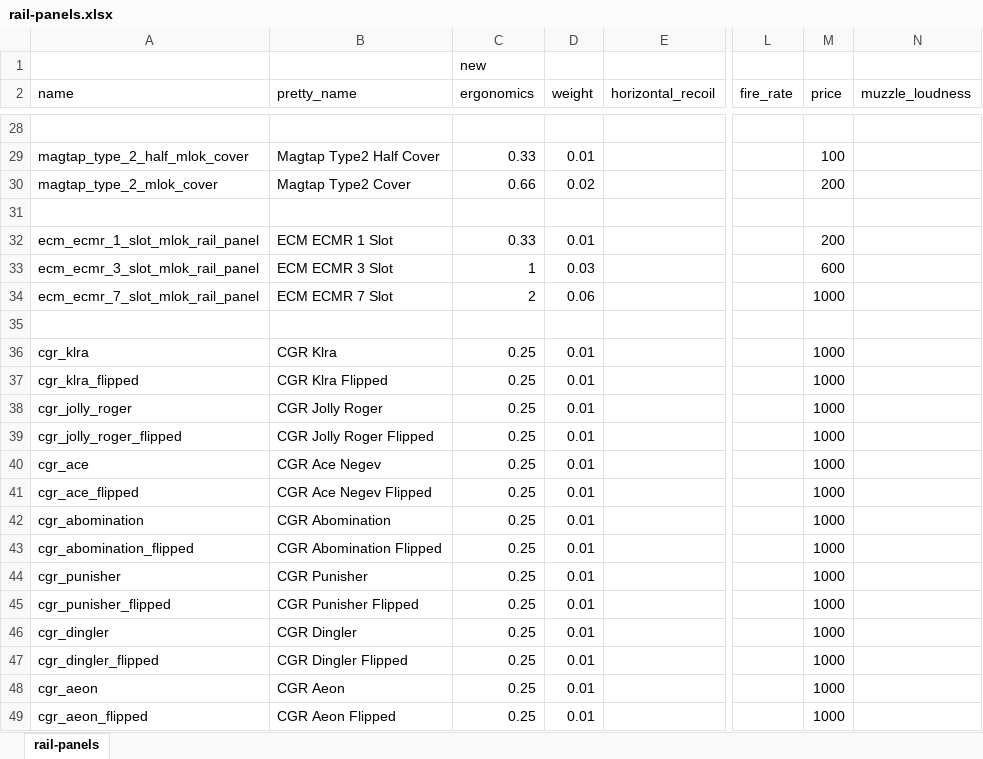
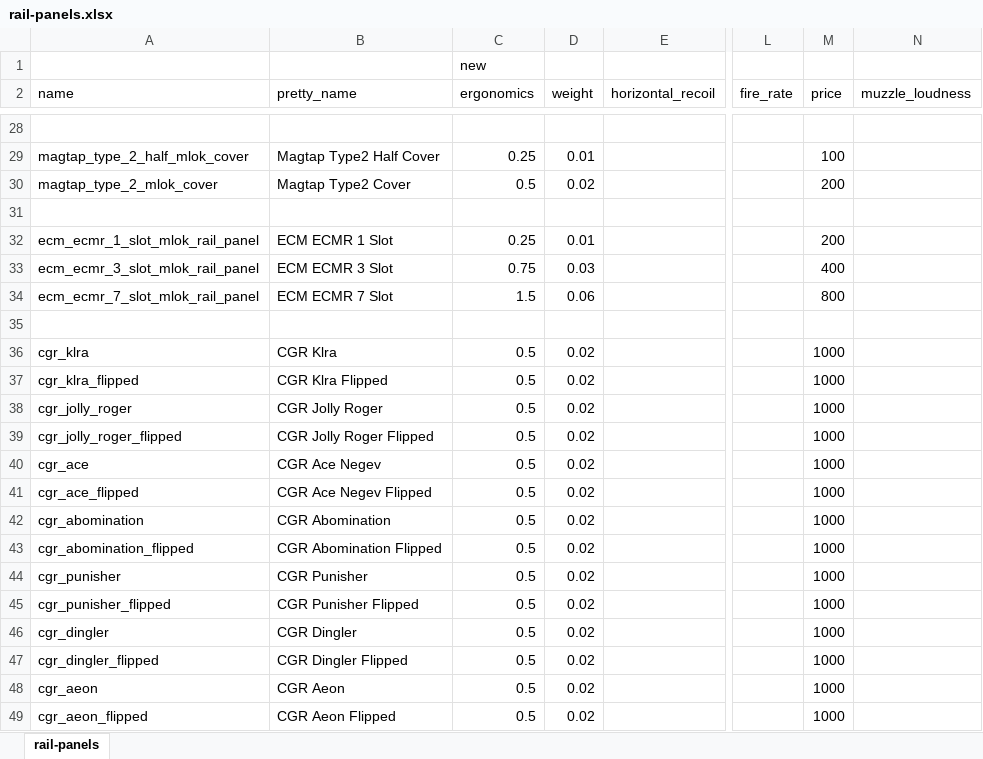
Before and after one commit to recoil-group/deadline-balancing, an Excel workbook: changes/rail-panels.xlsx, sheet rail-panels, drawn as a sheet; only a part is shown, gaps mark what is left out; values as stored, in another font and other column widths than the file's, no borders; the diff covers the shown part only; the diff names each change by its address in the sheet, - before the commit and + after, or states it on an @@ line.

Commit message:
rail panels: 1 ergo per 0.04 weight, cgr/arrow ax/veles weights, per-slot pricing for magtap type1 and ecmr

```diff
--- a/changes/rail-panels.xlsx (sheet rail-panels)
+++ b/changes/rail-panels.xlsx (sheet rail-panels)
-C29 (ergonomics): 0.33
+C29 (ergonomics): 0.25
-C30 (ergonomics): 0.66
+C30 (ergonomics): 0.5
-C32 (ergonomics): 0.33
+C32 (ergonomics): 0.25
-C33 (ergonomics): 1
+C33 (ergonomics): 0.75
-M33 (price): 600
+M33 (price): 400
-C34 (ergonomics): 2
+C34 (ergonomics): 1.5
-M34 (price): 1000
+M34 (price): 800
-C36:C49 (ergonomics): 0.25
+C36:C49 (ergonomics): 0.5
-D36:D49 (weight): 0.01
+D36:D49 (weight): 0.02
```
Also changed, not shown: 25 edited cells elsewhere in this sheet, 1 other file.
